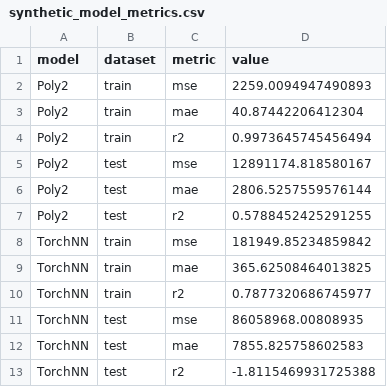
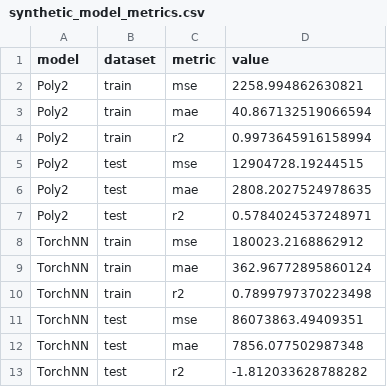
Before and after one commit to SuslikSenya/DataScience, a CSV file: reports/synthetic_model_metrics.csv, drawn as a sheet.

```diff
--- a/reports/synthetic_model_metrics.csv
+++ b/reports/synthetic_model_metrics.csv
@@ -1,13 +1,13 @@
 model,dataset,metric,value
-Poly2,train,mse,2259.0094947490893
-Poly2,train,mae,40.87442206412304
-Poly2,train,r2,0.9973645745456494
-Poly2,test,mse,12891174.818580167
-Poly2,test,mae,2806.5257559576144
-Poly2,test,r2,0.5788452425291255
-TorchNN,train,mse,181949.85234859842
-TorchNN,train,mae,365.62508464013825
-TorchNN,train,r2,0.7877320686745977
-TorchNN,test,mse,86058968.00808935
-TorchNN,test,mae,7855.825758602583
-TorchNN,test,r2,-1.8115469931725388
+Poly2,train,mse,2258.994862630821
+Poly2,train,mae,40.867132519066594
+Poly2,train,r2,0.9973645916158994
+Poly2,test,mse,12904728.19244515
+Poly2,test,mae,2808.2027524978635
+Poly2,test,r2,0.5784024537248971
+TorchNN,train,mse,180023.2168862912
+TorchNN,train,mae,362.96772895860124
+TorchNN,train,r2,0.7899797370223498
+TorchNN,test,mse,86073863.49409351
+TorchNN,test,mae,7856.077502987348
+TorchNN,test,r2,-1.812033628788282
```
Also changed, not shown: reports/real_nbu/nbu_model_metrics.csv, reports/synthetic_filter_report.csv, 37 other files.
